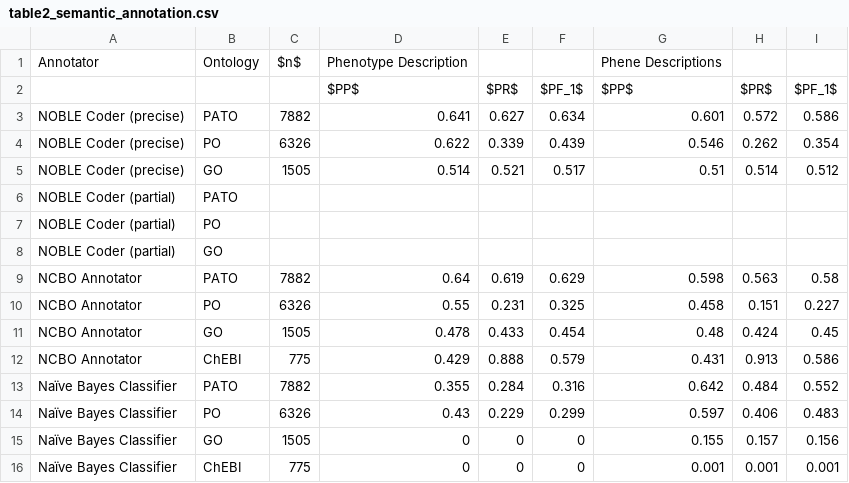
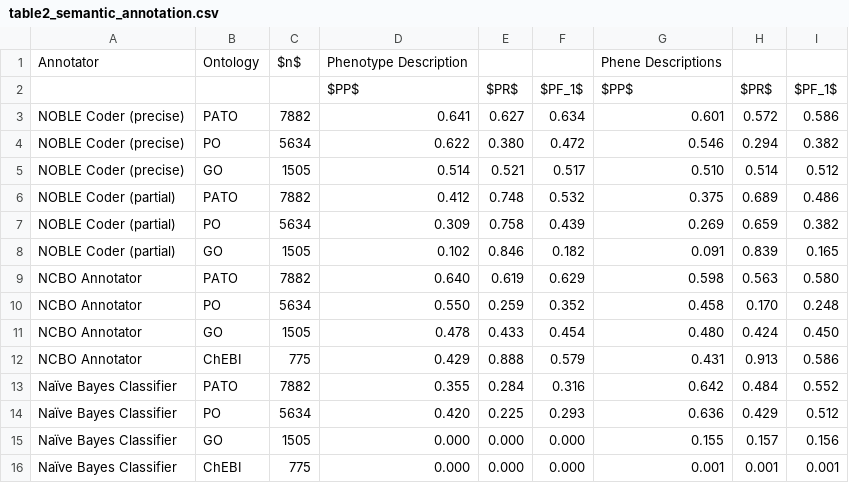
Before and after one commit to irbraun/phenologs, a CSV file: tables/table2_semantic_annotation.csv, drawn as a sheet; only a part is shown; the diff covers the shown part only.

Commit message:
updating table formatting

```diff
--- a/tables/table2_semantic_annotation.csv
+++ b/tables/table2_semantic_annotation.csv
@@ -3,14 +3,14 @@
 NOBLE Coder (precise),PATO,7882,0.641,0.627,0.634,0.601,0.572,0.586
-NOBLE Coder (precise),PO,6326,0.622,0.339,0.439,0.546,0.262,0.354
-NOBLE Coder (precise),GO,1505,0.514,0.521,0.517,0.51,0.514,0.512
-NOBLE Coder (partial),PATO,,,,,,,
-NOBLE Coder (partial),PO,,,,,,,
-NOBLE Coder (partial),GO,,,,,,,
-NCBO Annotator,PATO,7882,0.64,0.619,0.629,0.598,0.563,0.58
-NCBO Annotator,PO,6326,0.55,0.231,0.325,0.458,0.151,0.227
-NCBO Annotator,GO,1505,0.478,0.433,0.454,0.48,0.424,0.45
+NOBLE Coder (precise),PO,5634,0.622,0.380,0.472,0.546,0.294,0.382
+NOBLE Coder (precise),GO,1505,0.514,0.521,0.517,0.510,0.514,0.512
+NOBLE Coder (partial),PATO,7882,0.412,0.748,0.532,0.375,0.689,0.486
+NOBLE Coder (partial),PO,5634,0.309,0.758,0.439,0.269,0.659,0.382
+NOBLE Coder (partial),GO,1505,0.102,0.846,0.182,0.091,0.839,0.165
+NCBO Annotator,PATO,7882,0.640,0.619,0.629,0.598,0.563,0.580
+NCBO Annotator,PO,5634,0.550,0.259,0.352,0.458,0.170,0.248
+NCBO Annotator,GO,1505,0.478,0.433,0.454,0.480,0.424,0.450
 NCBO Annotator,ChEBI,775,0.429,0.888,0.579,0.431,0.913,0.586
 Naïve Bayes Classifier,PATO,7882,0.355,0.284,0.316,0.642,0.484,0.552
-Naïve Bayes Classifier,PO,6326,0.43,0.229,0.299,0.597,0.406,0.483
-Naïve Bayes Classifier,GO,1505,0,0,0,0.155,0.157,0.156
-Naïve Bayes Classifier,ChEBI,775,0,0,0,0.001,0.001,0.001
+Naïve Bayes Classifier,PO,5634,0.420,0.225,0.293,0.636,0.429,0.512
+Naïve Bayes Classifier,GO,1505,0.000,0.000,0.000,0.155,0.157,0.156
+Naïve Bayes Classifier,ChEBI,775,0.000,0.000,0.000,0.001,0.001,0.001
```
Also changed, not shown: 1 added row, 1 removed row and 17 edited cells elsewhere in this file, 14 other files.
